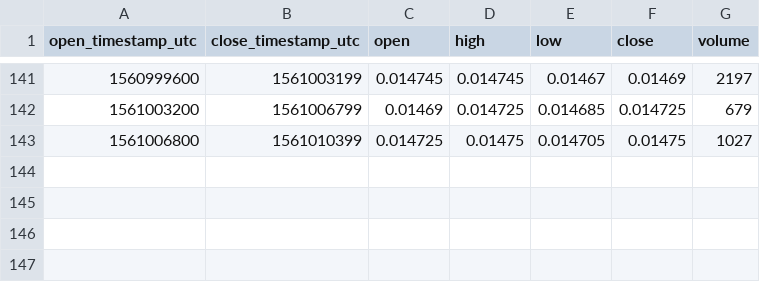
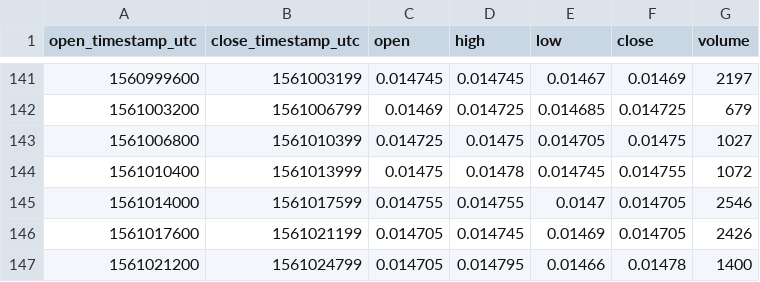
Before and after one commit to cryptobigbro/bitmex-LTCU19, a CSV file: bitmex-LTCU19-1h.csv, drawn as a sheet; only a part is shown, gaps mark what is left out; the diff names each change by its address in the sheet, - before the commit and + after, or states it on an @@ line.

Commit message:
Update OHLCV data.

```diff
--- a/bitmex-LTCU19-1h.csv
+++ b/bitmex-LTCU19-1h.csv
+row 144: 1561010400 | 1561013999 | 0.01475 | 0.01478 | 0.014745 | 0.014755 | 1072
+row 145: 1561014000 | 1561017599 | 0.014755 | 0.014755 | 0.0147 | 0.014705 | 2546
+row 146: 1561017600 | 1561021199 | 0.014705 | 0.014745 | 0.01469 | 0.014705 | 2426
+row 147: 1561021200 | 1561024799 | 0.014705 | 0.014795 | 0.01466 | 0.01478 | 1400
```
Also changed, not shown: 1 other file.
